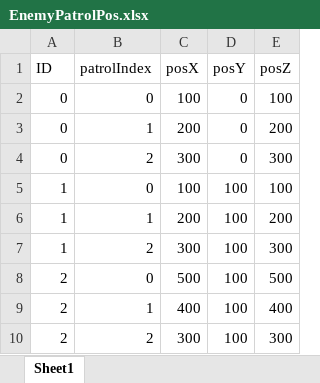
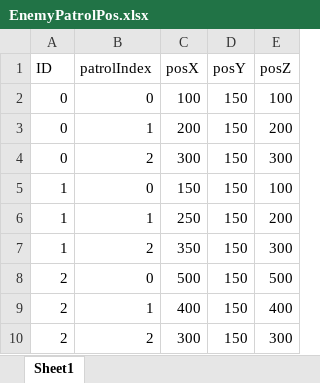
Before and after one commit to sakana619/StealthGame, an Excel workbook: Data/Enemy/EnemyPatrolPos.xlsx, sheet Sheet1, drawn as a sheet; values as stored, in another font and other column widths than the file's, no borders; the diff names each change by its address in the sheet, - before the commit and + after, or states it on an @@ line.

```diff
--- a/Data/Enemy/EnemyPatrolPos.xlsx (sheet Sheet1)
+++ b/Data/Enemy/EnemyPatrolPos.xlsx (sheet Sheet1)
-D2:D4 (posY): 0
+D2:D4 (posY): 150
-C5 (posX): 100
+C5 (posX): 150
-D5:D10 (posY): 100
+D5:D10 (posY): 150
-C6 (posX): 200
+C6 (posX): 250
-C7 (posX): 300
+C7 (posX): 350
```
Also changed, not shown: 6 other files.
